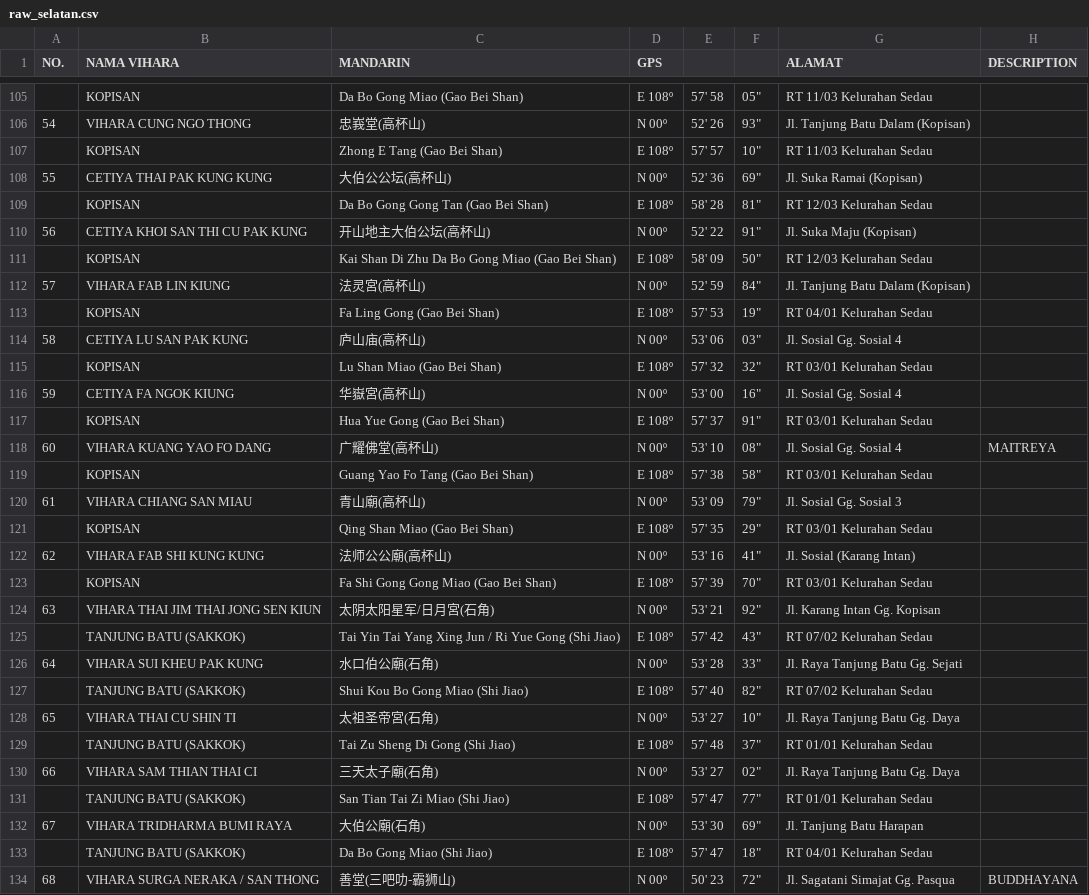
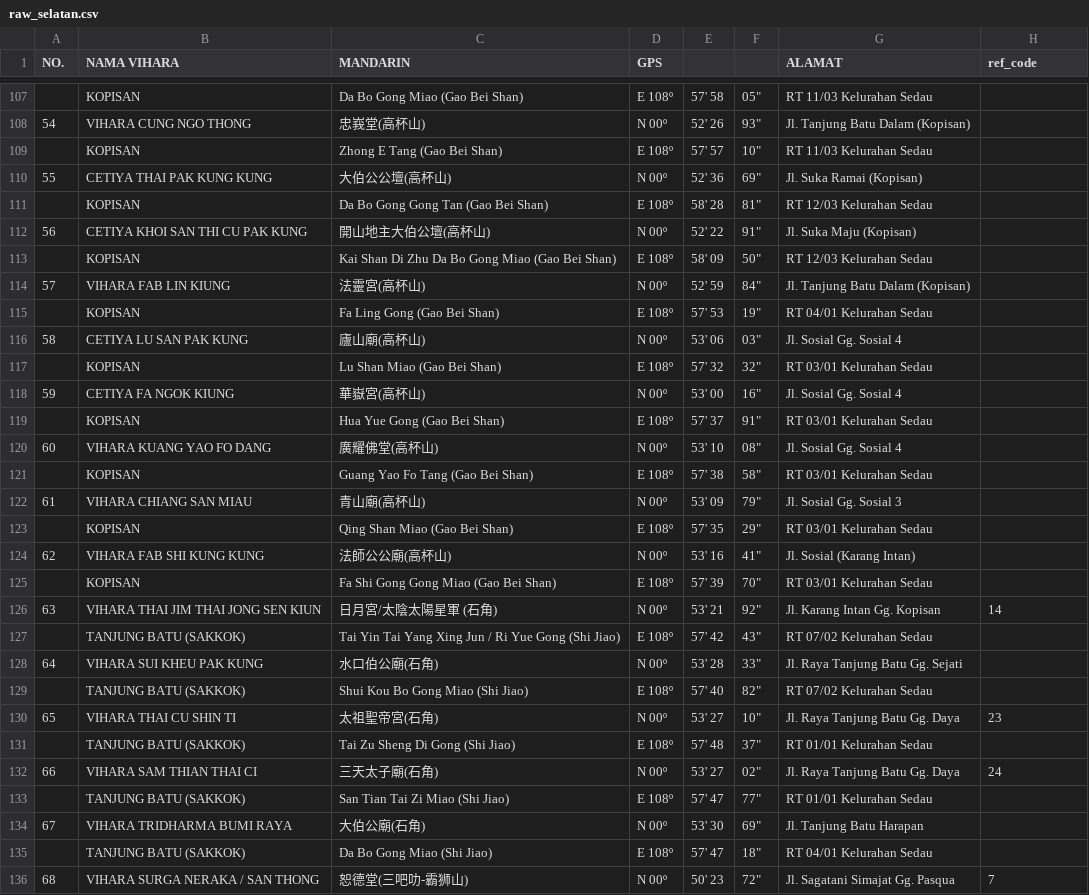
Before and after one commit to virgilxw/Sinkawang, a CSV file: source/raw_selatan.csv, drawn as a sheet; only a part is shown, gaps mark what is left out; addresses are those after the commit; the diff covers the shown part only; the diff names each change by its address in the sheet, - before the commit and + after, or states it on an @@ line.

```diff
--- a/source/raw_selatan.csv
+++ b/source/raw_selatan.csv
-H1: DESCRIPTION
+H1: ref_code
-C110 (MANDARIN): 大伯公公坛(高杯山)
+C110 (MANDARIN): 大伯公公壇(高杯山)
-C112 (MANDARIN): 开山地主大伯公坛(高杯山)
+C112 (MANDARIN): 開山地主大伯公壇(高杯山)
-C114 (MANDARIN): 法灵宮(高杯山)
+C114 (MANDARIN): 法靈宮(高杯山)
-C116 (MANDARIN): 庐山庙(高杯山)
+C116 (MANDARIN): 廬山廟(高杯山)
-C118 (MANDARIN): 华嶽宮(高杯山)
+C118 (MANDARIN): 華嶽宮(高杯山)
-C120 (MANDARIN): 广耀佛堂(高杯山)
+C120 (MANDARIN): 廣耀佛堂(高杯山)
-H120 (ref_code): MAITREYA
+H120 (ref_code): (empty)
-C124 (MANDARIN): 法师公公廟(高杯山)
+C124 (MANDARIN): 法師公公廟(高杯山)
-C126 (MANDARIN): 太阴太阳星军/日月宮(石角)
+C126 (MANDARIN): 日月宮/太陰太陽星軍 (石角)
-H126 (ref_code): (empty)
+H126 (ref_code): 14
-C130 (MANDARIN): 太祖圣帝宮(石角)
+C130 (MANDARIN): 太祖聖帝宮(石角)
-H130 (ref_code): (empty)
+H130 (ref_code): 23
-H132 (ref_code): (empty)
+H132 (ref_code): 24
-C136 (MANDARIN): 善堂(三吧叻-霸狮山)
+C136 (MANDARIN): 恕德堂(三吧叻-霸狮山)
-H136 (ref_code): BUDDHAYANA
+H136 (ref_code): 7
```
Also changed, not shown: 6 added rows, 97 edited cells and row numbers in column A elsewhere in this file, source/1_East.csv, source/1_South.csv, 23 other files.
